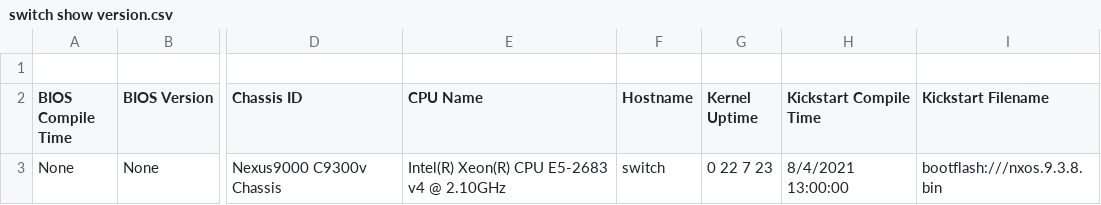
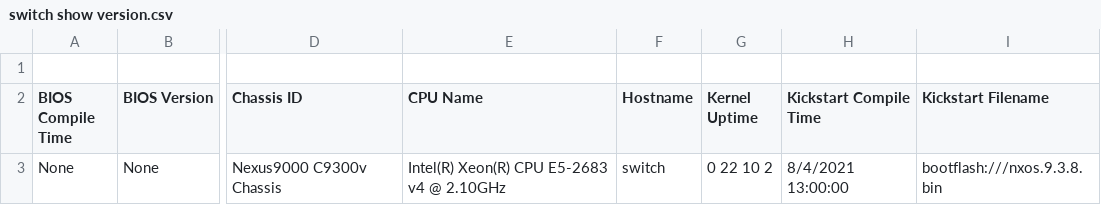
Before and after one commit to automateyournetwork/nxpydocs_output, a CSV file: CSV/switch show version.csv, drawn as a sheet; only a part is shown, gaps mark what is left out; the diff names each change by its address in the sheet, - before the commit and + after, or states it on an @@ line.

```diff
--- a/CSV/switch show version.csv
+++ b/CSV/switch show version.csv
-G3 (Kernel Uptime): 0 22 7 23
+G3 (Kernel Uptime): 0 22 10 2
```
Also changed, not shown: 16 other files.
